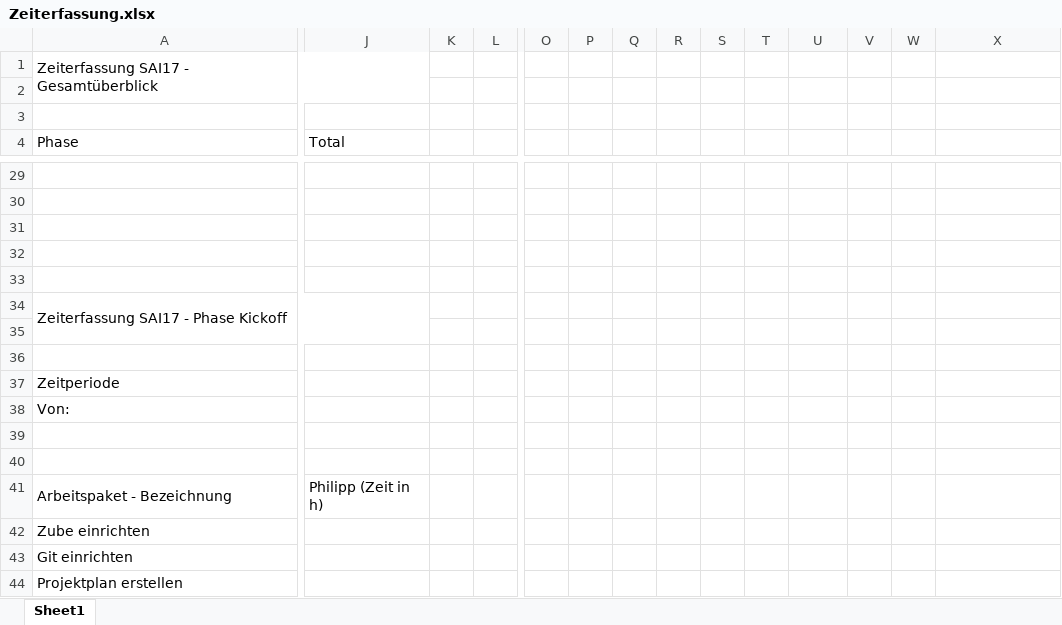
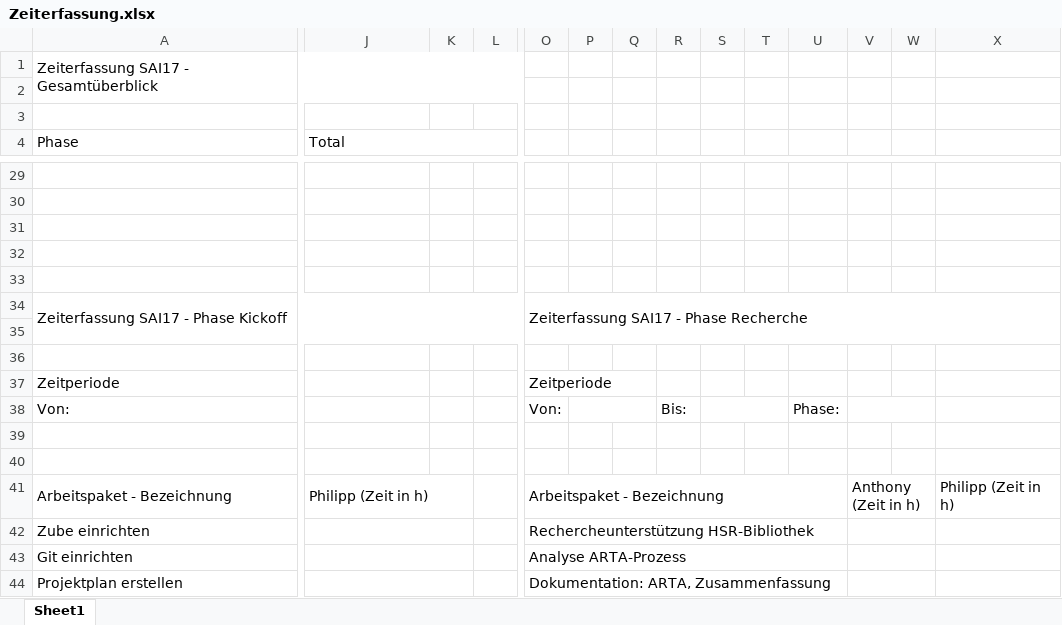
Before and after one commit to lulzzz/Semesterarbeit-HS-2017-2018, an Excel workbook: 01_Projektmanagement/Zeiterfassung.xlsx, sheet Sheet1, drawn as a sheet; only a part is shown, gaps mark what is left out; values as stored, in another font and other column widths than the file's, no cell formats; removed rows and columns are numbered as before the commit, all else as after; the diff covers the shown part only; the diff names each change by its address in the sheet, - before the commit and + after, or states it on an @@ line.

Commit message:
Zeiterfassung ergänzt

```diff
--- a/01_Projektmanagement/Zeiterfassung.xlsx (sheet Sheet1)
+++ b/01_Projektmanagement/Zeiterfassung.xlsx (sheet Sheet1)
-A1:J2 merged
+A1:N2 merged
+J4:L4 merged
-A34:J35 merged
+A34:N35 merged
-O34: (empty)
+O34: Zeiterfassung SAI17 - Phase Recherche
+O34:X35 merged
-O37: (empty)
+O37: Zeitperiode
-O38: (empty)
+O38: Von:
+P38:Q38 merged
-R38: (empty)
+R38: Bis:
+S38:T38 merged
-U38: (empty)
+U38: Phase:
+V38:W38 merged
+J41:K41 merged
-O41: (empty)
+O41: Arbeitspaket - Bezeichnung
+O41:U41 merged
-V41: (empty)
+V41: Anthony (Zeit in h)
+V41:W41 merged
-X41: (empty)
+X41: Philipp (Zeit in h)
+J42:K42 merged
-O42: (empty)
+O42: Rechercheunterstützung HSR-Bibliothek
+O42:U42 merged
+V42:W42 merged
+J43:K43 merged
-O43: (empty)
+O43: Analyse ARTA-Prozess
+O43:U43 merged
+V43:W43 merged
+J44:K44 merged
-O44: (empty)
+O44: Dokumentation: ARTA, Zusammenfassung
+O44:U44 merged
+V44:W44 merged
```
Also changed, not shown: 36 added rows, 102 removed rows, 33 edited cells and merged cells elsewhere in this sheet, cell formats.
